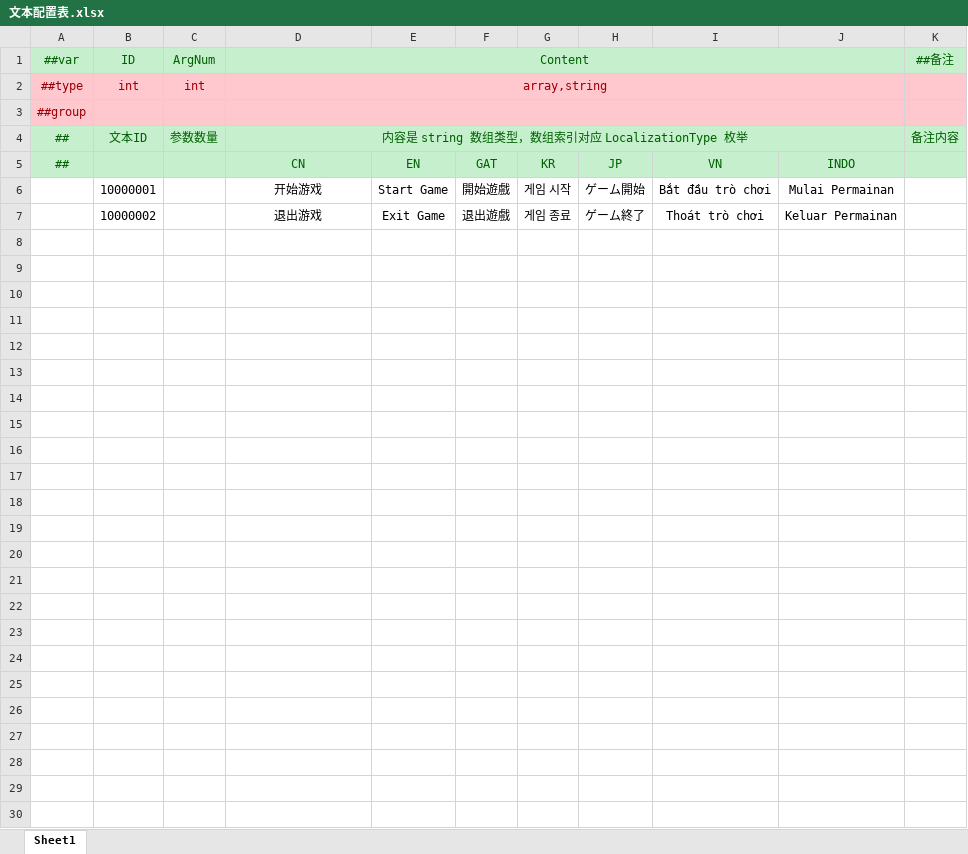
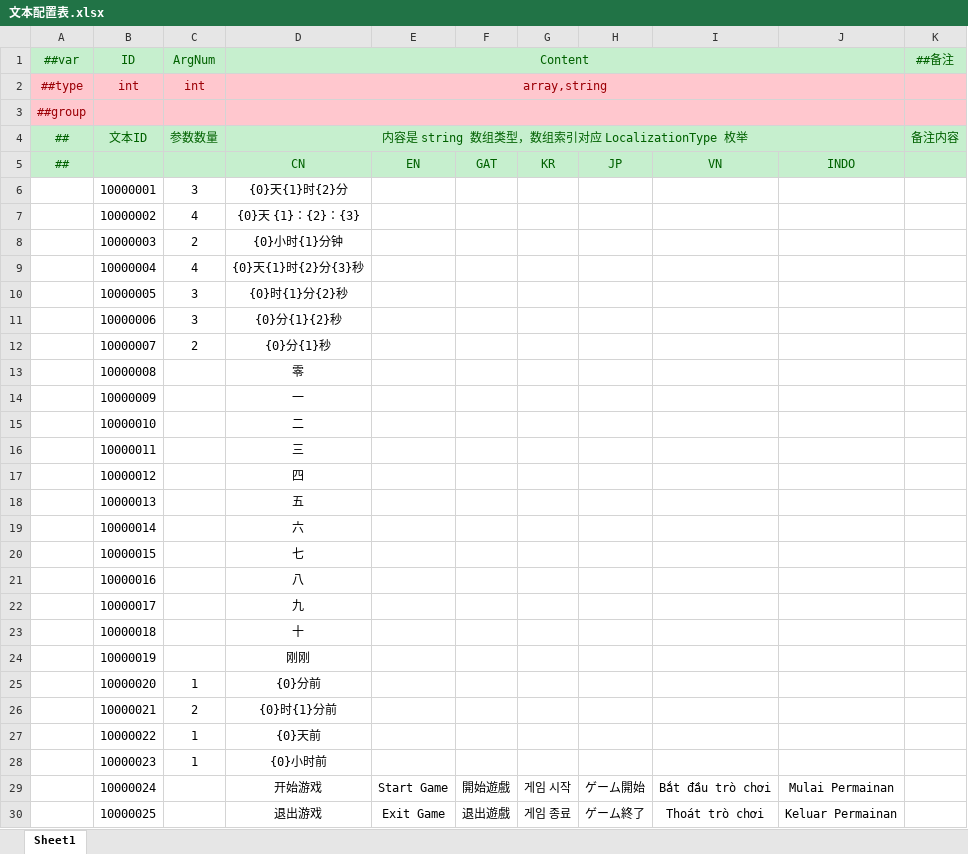
Before and after one commit to AzureBubble/DGame, an Excel workbook: GameConfig/Datas/文本配置表.xlsx, sheet Sheet1, drawn as a sheet; values as stored, in another font and other column widths than the file's, no borders; addresses are those after the commit; the diff names each change by its address in the sheet, - before the commit and + after, or states it on an @@ line.

```diff
--- a/GameConfig/Datas/文本配置表.xlsx (sheet Sheet1)
+++ b/GameConfig/Datas/文本配置表.xlsx (sheet Sheet1)
+row 6:  | 10000001 | 3 | {0}天{1}时{2}分
+row 7:  | 10000002 | 4 | {0}天 {1}：{2}：{3}
+row 8:  | 10000003 | 2 | {0}小时{1}分钟
+row 9:  | 10000004 | 4 | {0}天{1}时{2}分{3}秒
+row 10:  | 10000005 | 3 | {0}时{1}分{2}秒
+row 11:  | 10000006 | 3 | {0}分{1}{2}秒
+row 12:  | 10000007 | 2 | {0}分{1}秒
+row 13:  | 10000008 |  | 零
+row 14:  | 10000009 |  | 一
+row 15:  | 10000010 |  | 二
+row 16:  | 10000011 |  | 三
+row 17:  | 10000012 |  | 四
+row 18:  | 10000013 |  | 五
+row 19:  | 10000014 |  | 六
+row 20:  | 10000015 |  | 七
+row 21:  | 10000016 |  | 八
+row 22:  | 10000017 |  | 九
+row 23:  | 10000018 |  | 十
+row 24:  | 10000019 |  | 刚刚
+row 25:  | 10000020 | 1 | {0}分前
+row 26:  | 10000021 | 2 | {0}时{1}分前
+row 27:  | 10000022 | 1 | {0}天前
+row 28:  | 10000023 | 1 | {0}小时前
-B29 (ID): 10000001
+B29 (ID): 10000024
-B30 (ID): 10000002
+B30 (ID): 10000025
```
Also changed, not shown: 6 other files.
